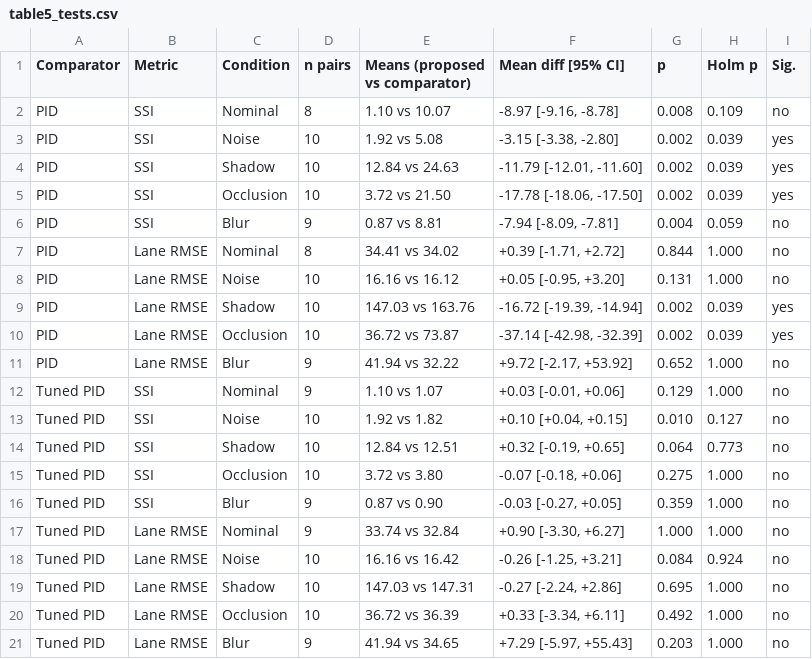
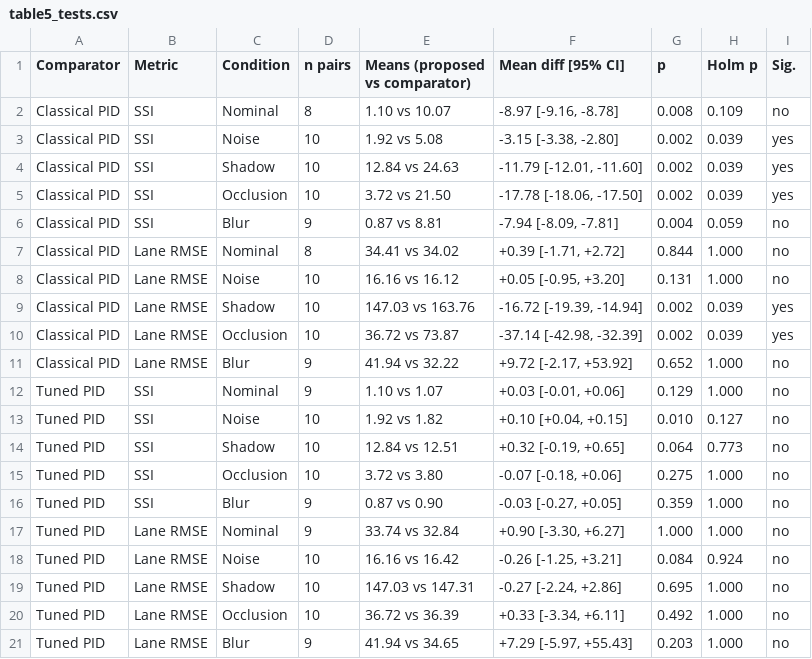
Before and after one commit to highptest1-36/SMC_HoughCMC, a CSV file: revision_R1/output/tables/table5_tests.csv, drawn as a sheet.

Commit message:
Report results as mean (SD), name the classical PID consistently, document output files

```diff
--- a/revision_R1/output/tables/table5_tests.csv
+++ b/revision_R1/output/tables/table5_tests.csv
@@ -1,12 +1,12 @@
 Comparator,Metric,Condition,n pairs,Means (proposed vs comparator),Mean diff [95% CI],p,Holm p,Sig.
-PID,SSI,Nominal,8,1.10 vs 10.07,"-8.97 [-9.16, -8.78]",0.008,0.109,no
-PID,SSI,Noise,10,1.92 vs 5.08,"-3.15 [-3.38, -2.80]",0.002,0.039,yes
-PID,SSI,Shadow,10,12.84 vs 24.63,"-11.79 [-12.01, -11.60]",0.002,0.039,yes
-PID,SSI,Occlusion,10,3.72 vs 21.50,"-17.78 [-18.06, -17.50]",0.002,0.039,yes
-PID,SSI,Blur,9,0.87 vs 8.81,"-7.94 [-8.09, -7.81]",0.004,0.059,no
-PID,Lane RMSE,Nominal,8,34.41 vs 34.02,"+0.39 [-1.71, +2.72]",0.844,1.000,no
-PID,Lane RMSE,Noise,10,16.16 vs 16.12,"+0.05 [-0.95, +3.20]",0.131,1.000,no
-PID,Lane RMSE,Shadow,10,147.03 vs 163.76,"-16.72 [-19.39, -14.94]",0.002,0.039,yes
-PID,Lane RMSE,Occlusion,10,36.72 vs 73.87,"-37.14 [-42.98, -32.39]",0.002,0.039,yes
-PID,Lane RMSE,Blur,9,41.94 vs 32.22,"+9.72 [-2.17, +53.92]",0.652,1.000,no
+Classical PID,SSI,Nominal,8,1.10 vs 10.07,"-8.97 [-9.16, -8.78]",0.008,0.109,no
+Classical PID,SSI,Noise,10,1.92 vs 5.08,"-3.15 [-3.38, -2.80]",0.002,0.039,yes
+Classical PID,SSI,Shadow,10,12.84 vs 24.63,"-11.79 [-12.01, -11.60]",0.002,0.039,yes
+Classical PID,SSI,Occlusion,10,3.72 vs 21.50,"-17.78 [-18.06, -17.50]",0.002,0.039,yes
+Classical PID,SSI,Blur,9,0.87 vs 8.81,"-7.94 [-8.09, -7.81]",0.004,0.059,no
+Classical PID,Lane RMSE,Nominal,8,34.41 vs 34.02,"+0.39 [-1.71, +2.72]",0.844,1.000,no
+Classical PID,Lane RMSE,Noise,10,16.16 vs 16.12,"+0.05 [-0.95, +3.20]",0.131,1.000,no
+Classical PID,Lane RMSE,Shadow,10,147.03 vs 163.76,"-16.72 [-19.39, -14.94]",0.002,0.039,yes
+Classical PID,Lane RMSE,Occlusion,10,36.72 vs 73.87,"-37.14 [-42.98, -32.39]",0.002,0.039,yes
+Classical PID,Lane RMSE,Blur,9,41.94 vs 32.22,"+9.72 [-2.17, +53.92]",0.652,1.000,no
 Tuned PID,SSI,Nominal,9,1.10 vs 1.07,"+0.03 [-0.01, +0.06]",0.129,1.000,no
```
Also changed, not shown: revision_R1/output/tables/table4_nominal_all.csv, revision_R1/output/tables/table4_nominal_paper.csv, 23 other files.
